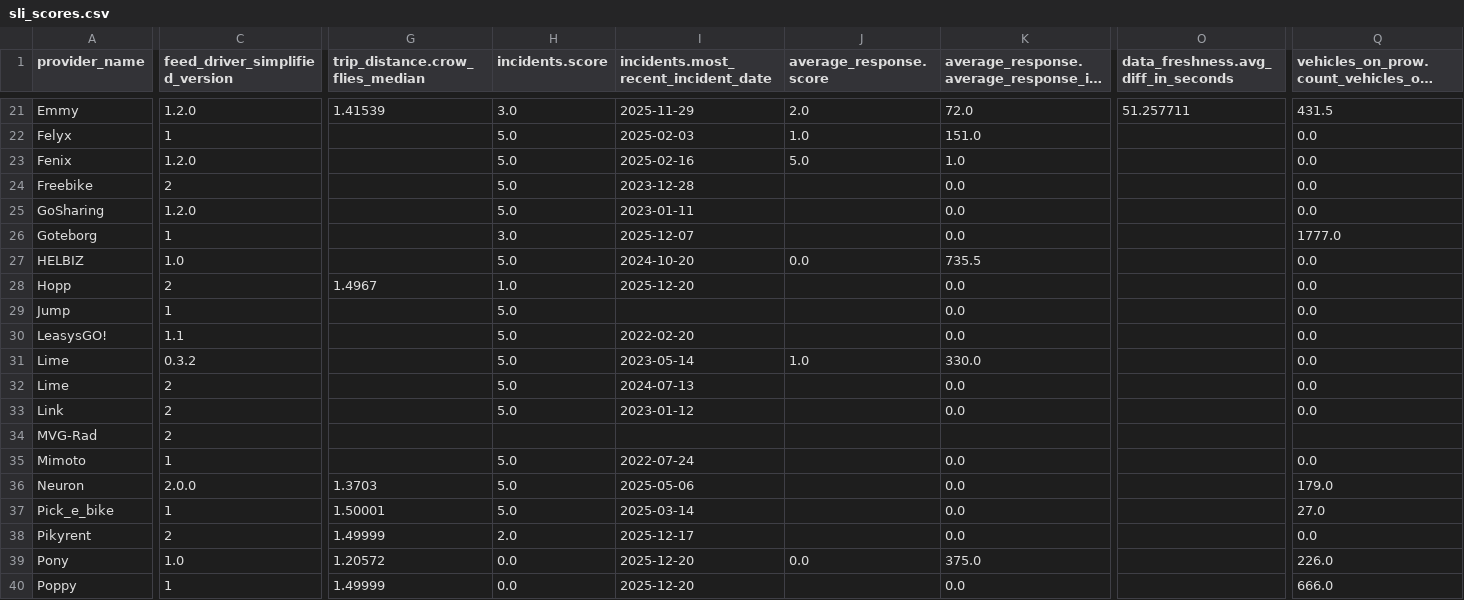
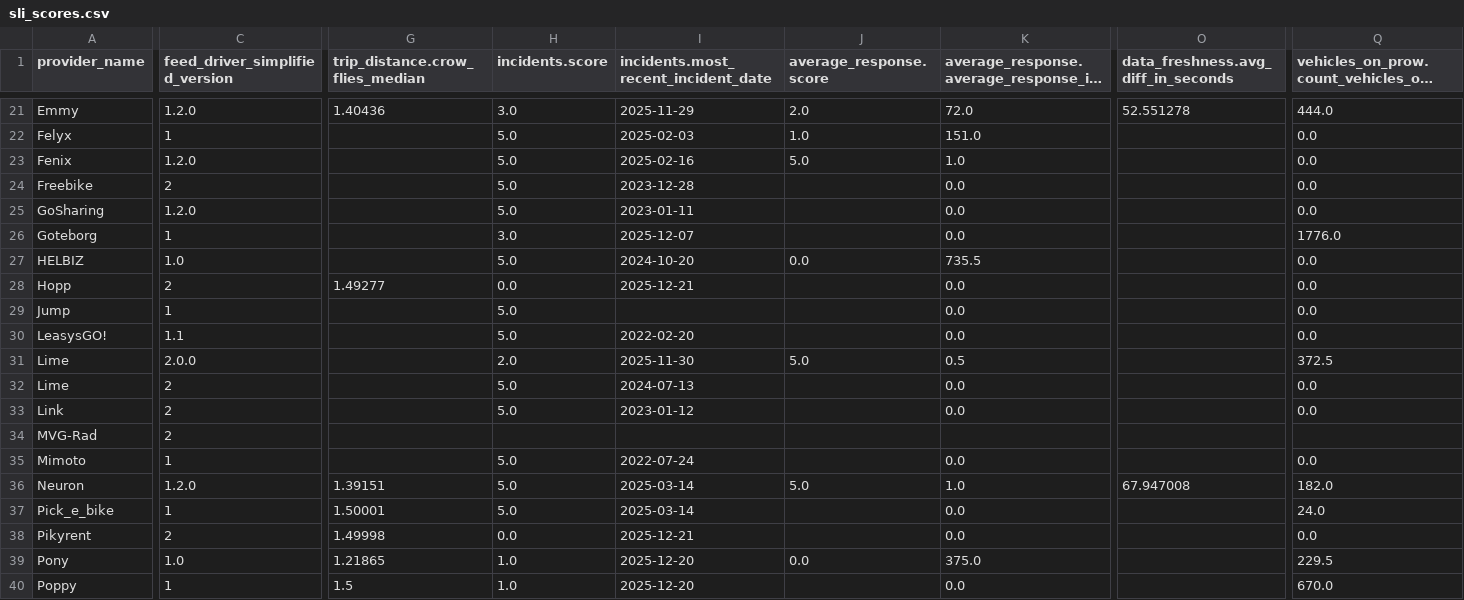
Before and after one commit to vianova-io/sli_feeds, a CSV file: sli_scores.csv, drawn as a sheet; only a part is shown, gaps mark what is left out; long unchanged cells end in …; the diff covers the shown part only; the diff names each change by its address in the sheet, - before the commit and + after, or states it on an @@ line.

Commit message:
feat: new version of feeds SLI

```diff
--- a/sli_scores.csv
+++ b/sli_scores.csv
-G21 (trip_distance.crow_flies_median): 1.41539
+G21 (trip_distance.crow_flies_median): 1.40436
-O21: 51.257711
+O21: 52.551278
-Q21: 431.5
+Q21: 444.0
-Q26: 1777.0
+Q26: 1776.0
-G28 (trip_distance.crow_flies_median): 1.4967
+G28 (trip_distance.crow_flies_median): 1.49277
-H28 (incidents.score): 1.0
+H28 (incidents.score): 0.0
-I28: 2025-12-20
+I28: 2025-12-21
-C31 (feed_driver_simplified_version): 0.3.2
+C31 (feed_driver_simplified_version): 2.0.0
-H31 (incidents.score): 5.0
+H31 (incidents.score): 2.0
-I31: 2023-05-14
+I31: 2025-11-30
-J31 (average_response.score): 1.0
+J31 (average_response.score): 5.0
-K31: 330.0
+K31: 0.5
-Q31: 0.0
+Q31: 372.5
-C36 (feed_driver_simplified_version): 2.0.0
+C36 (feed_driver_simplified_version): 1.2.0
-G36 (trip_distance.crow_flies_median): 1.3703
+G36 (trip_distance.crow_flies_median): 1.39151
-I36: 2025-05-06
+I36: 2025-03-14
-J36 (average_response.score): (empty)
+J36 (average_response.score): 5.0
-K36: 0.0
+K36: 1.0
-O36: (empty)
+O36: 67.947008
-Q36: 179.0
+Q36: 182.0
-Q37: 27.0
+Q37: 24.0
-G38 (trip_distance.crow_flies_median): 1.49999
+G38 (trip_distance.crow_flies_median): 1.49998
-H38 (incidents.score): 2.0
+H38 (incidents.score): 0.0
-I38: 2025-12-17
+I38: 2025-12-21
-G39 (trip_distance.crow_flies_median): 1.20572
+G39 (trip_distance.crow_flies_median): 1.21865
-H39:H40 (incidents.score): 0.0
+H39:H40 (incidents.score): 1.0
-Q39: 226.0
+Q39: 229.5
-G40 (trip_distance.crow_flies_median): 1.49999
+G40 (trip_distance.crow_flies_median): 1.5
-Q40: 666.0
+Q40: 670.0
```
Also changed, not shown: 83 edited cells elsewhere in this file, 1 other file.
